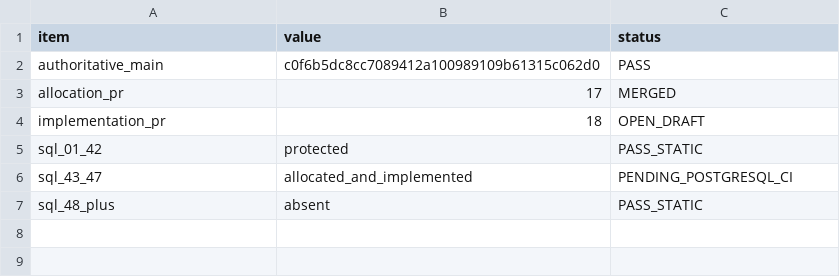
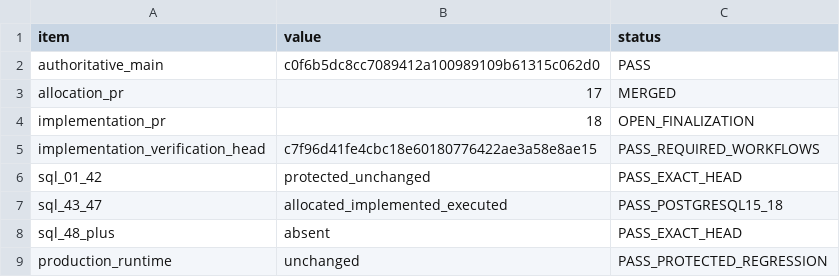
Before and after one commit to gycha0109-beep/journey-connect-backend, a TSV file: verification/dp6/DP6_BASELINE.tsv, drawn as a sheet.

Commit message:
verification(dp6): record verified SQL baseline

```diff
--- a/verification/dp6/DP6_BASELINE.tsv
+++ b/verification/dp6/DP6_BASELINE.tsv
@@ -3,5 +3,7 @@ authoritative_main	c0f6b5dc8cc7089412a100989109b61315c062d0	PASS
 allocation_pr	17	MERGED
-implementation_pr	18	OPEN_DRAFT
-sql_01_42	protected	PASS_STATIC
-sql_43_47	allocated_and_implemented	PENDING_POSTGRESQL_CI
-sql_48_plus	absent	PASS_STATIC
+implementation_pr	18	OPEN_FINALIZATION
+implementation_verification_head	c7f96d41fe4cbc18e60180776422ae3a58e8ae15	PASS_REQUIRED_WORKFLOWS
+sql_01_42	protected_unchanged	PASS_EXACT_HEAD
+sql_43_47	allocated_implemented_executed	PASS_POSTGRESQL15_18
+sql_48_plus	absent	PASS_EXACT_HEAD
+production_runtime	unchanged	PASS_PROTECTED_REGRESSION
```
